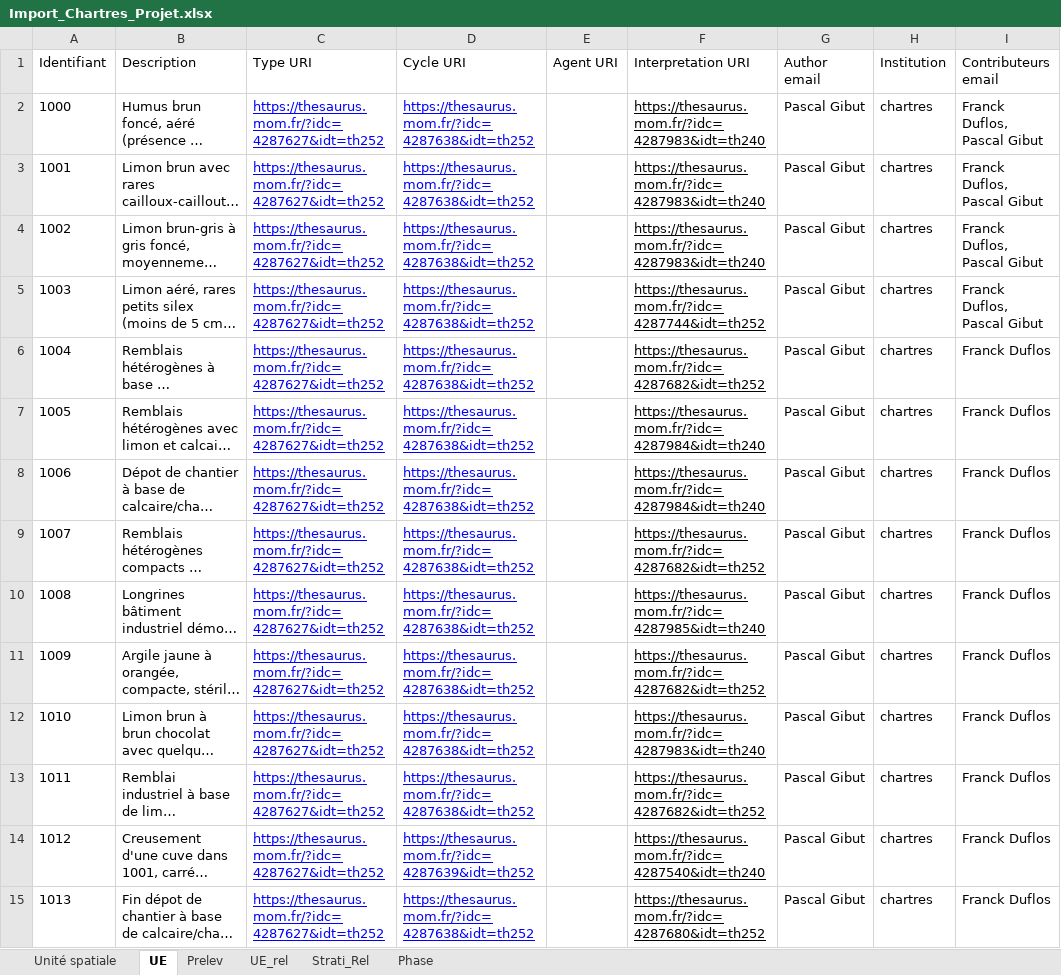
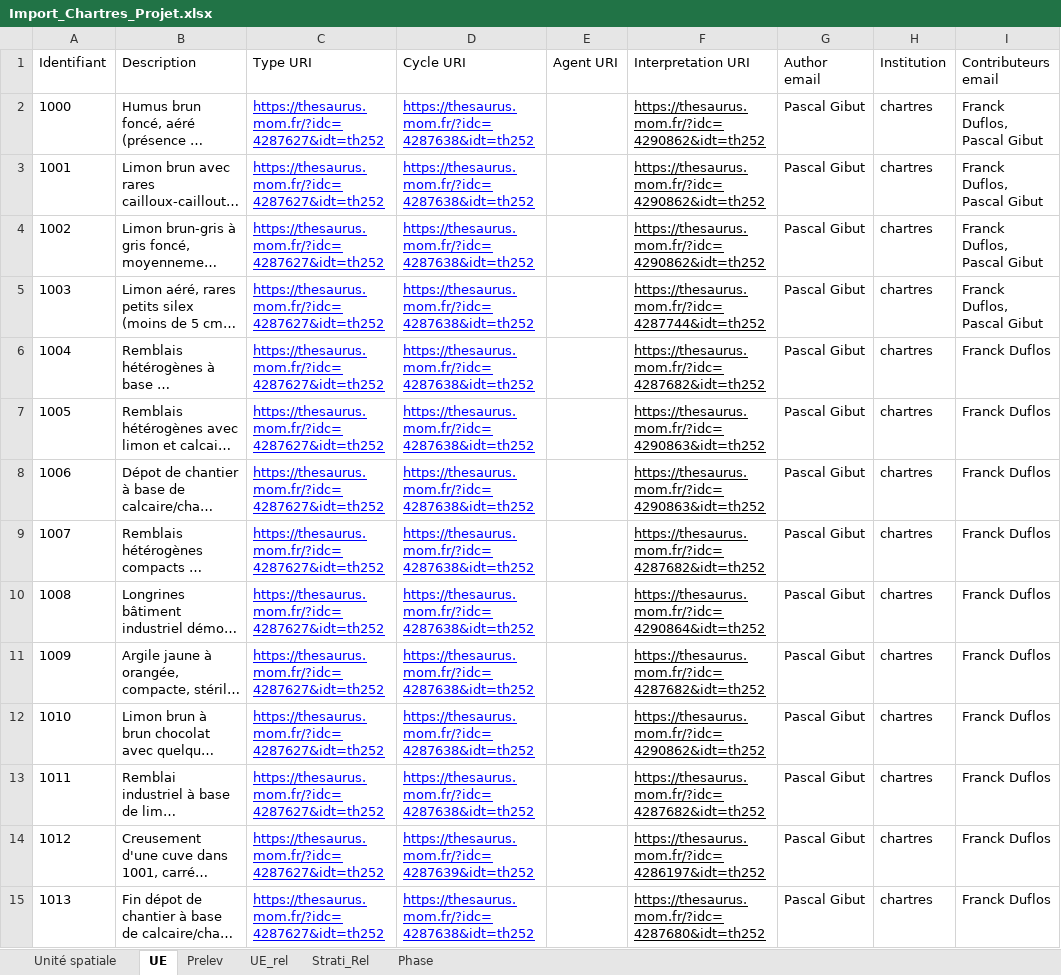
Before and after one commit to MOM-CNRS/Siamois, an Excel workbook: src/main/resources/datasets/Import_Chartres_Projet.xlsx, sheet UE, drawn as a sheet; only a part is shown; long unchanged cells end in …; values as stored, in another font and other column widths than the file's, no borders; the diff covers the shown part only; the diff names each change by its address in the sheet, - before the commit and + after, or states it on an @@ line.

```diff
--- a/src/main/resources/datasets/Import_Chartres_Projet.xlsx (sheet UE)
+++ b/src/main/resources/datasets/Import_Chartres_Projet.xlsx (sheet UE)
-F2:F4 (Interpretation URI): https://thesaurus.mom.fr/?idc=4287983&idt=th240
+F2:F4 (Interpretation URI): https://thesaurus.mom.fr/?idc=4290862&idt=th252
-F7:F8 (Interpretation URI): https://thesaurus.mom.fr/?idc=4287984&idt=th240
+F7:F8 (Interpretation URI): https://thesaurus.mom.fr/?idc=4290863&idt=th252
-F10 (Interpretation URI): https://thesaurus.mom.fr/?idc=4287985&idt=th240
+F10 (Interpretation URI): https://thesaurus.mom.fr/?idc=4290864&idt=th252
-F12 (Interpretation URI): https://thesaurus.mom.fr/?idc=4287983&idt=th240
+F12 (Interpretation URI): https://thesaurus.mom.fr/?idc=4290862&idt=th252
-F14 (Interpretation URI): https://thesaurus.mom.fr/?idc=4287540&idt=th240
+F14 (Interpretation URI): https://thesaurus.mom.fr/?idc=4286197&idt=th252
```
Also changed, not shown: 13 edited cells elsewhere in this sheet, src/main/resources/datasets/Import_Pervolia_Projet.xlsx, 1 other file.
